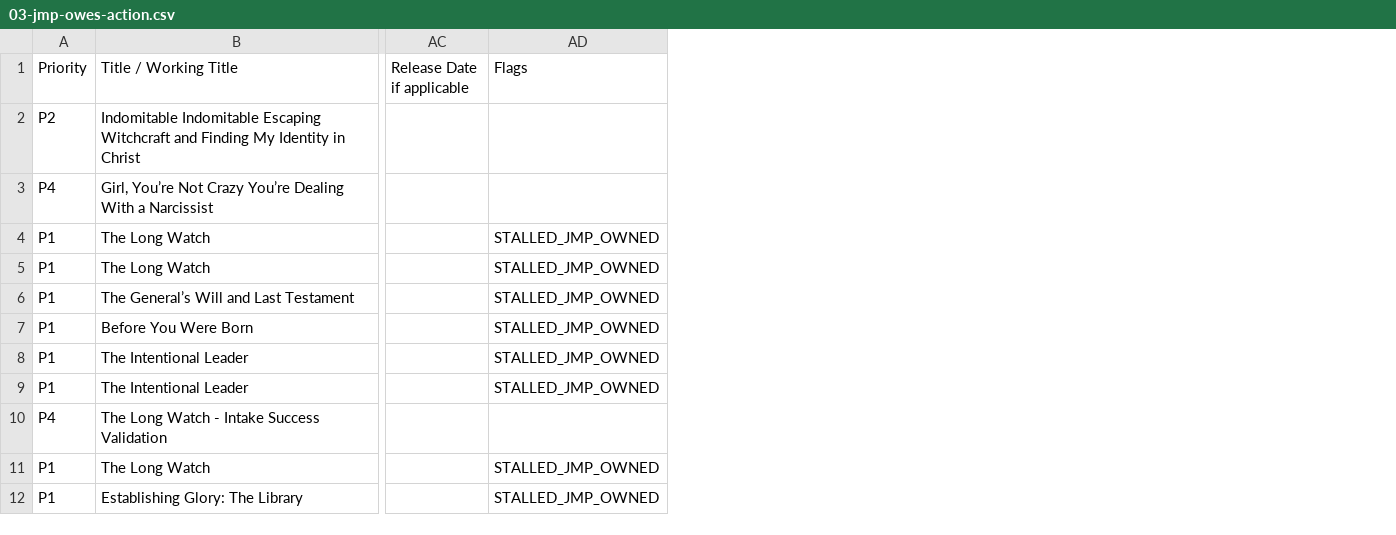
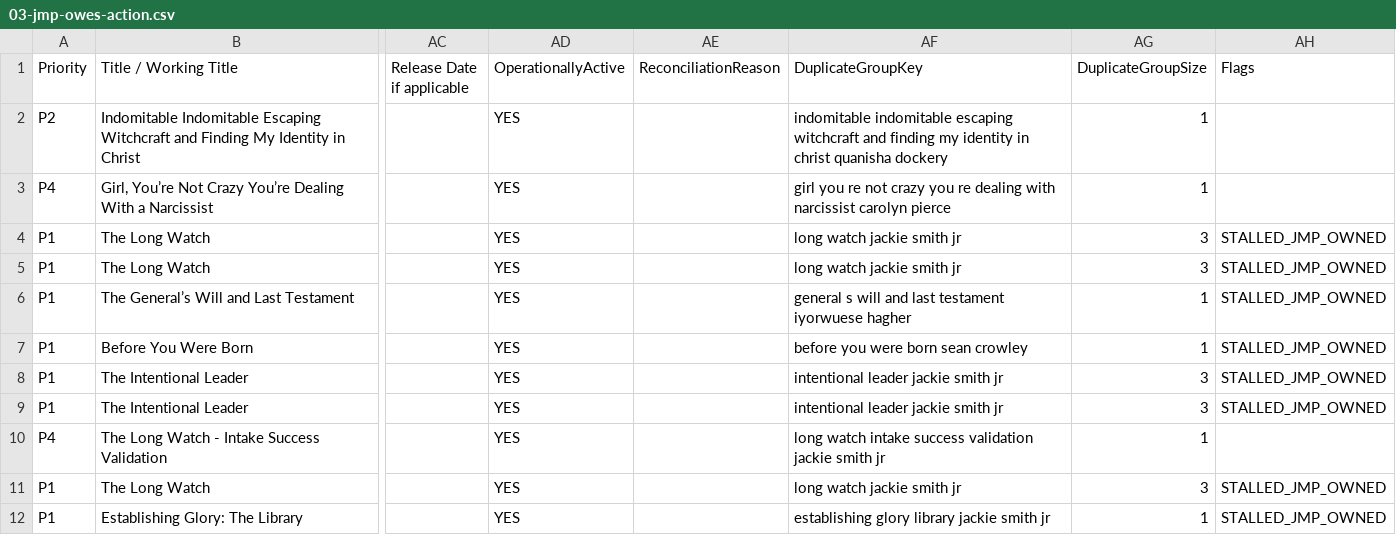
Before and after one commit to jmerrillorg/jmerrill-pub, a CSV file: docs/operations/generated/JMP-MASTER-ASSET-RECOVERY-CENSUS-2026-08-15/03-jmp-owes-action.csv, drawn as a sheet; only a part is shown, gaps mark what is left out; the diff names each change by its address in the sheet, - before the commit and + after, or states it on an @@ line.

```diff
--- a/docs/operations/generated/JMP-MASTER-ASSET-RECOVERY-CENSUS-2026-08-15/03-jmp-owes-action.csv
+++ b/docs/operations/generated/JMP-MASTER-ASSET-RECOVERY-CENSUS-2026-08-15/03-jmp-owes-action.csv
+column AD (OperationallyActive), rows 2-12: all YES
+column AE (ReconciliationReason), empty
+column AF (DuplicateGroupKey), rows 2-12: indomitable indomitable escaping witchcraft and finding my identity in christ quanisha dockery | girl you re not crazy you re dealing with narcissist carolyn pierce | long watch jackie smith jr | long watch jackie smith jr | general s will and last testament iyorwuese hagher | before you were born sean crowley | intentional leader jackie smith jr | intentional leader jackie smith jr | long watch intake success validation jackie smith jr | long watch jackie smith jr | establishing glory library jackie smith jr
+column AG (DuplicateGroupSize), rows 2-12: 1 | 1 | 3 | 3 | 1 | 1 | 3 | 3 | 1 | 3 | 1
```
Also changed, not shown: docs/operations/generated/JMP-MASTER-ASSET-RECOVERY-CENSUS-2026-08-15/09-editorial-pipeline.csv, docs/operations/generated/JMP-MASTER-ASSET-RECOVERY-CENSUS-2026-08-15/13-workspace-access-audit.csv, 34 other files.
